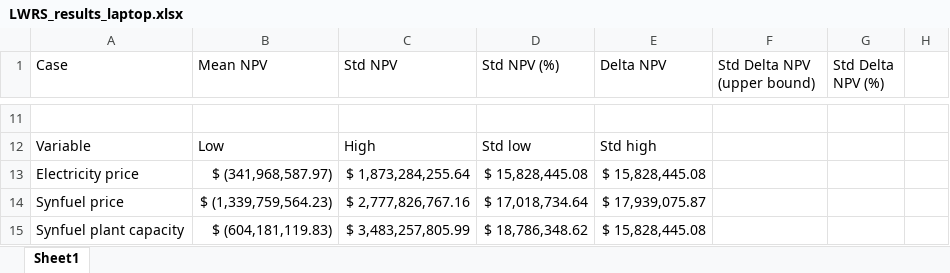
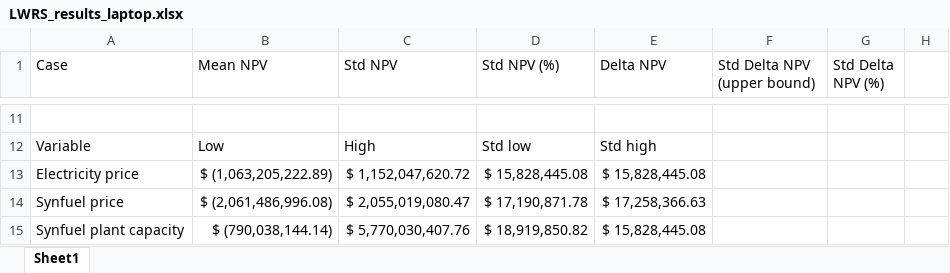
Before and after one commit to idaholab/FORCE, an Excel workbook: use_cases/LWRS/LWRS_results_laptop.xlsx, sheet Sheet1, drawn as a sheet; only a part is shown, gaps mark what is left out; values as stored, in another font and other column widths than the file's, no borders; charts and pictures not drawn; the diff covers the shown part only; the diff names each change by its address in the sheet, - before the commit and + after, or states it on an @@ line.

```diff
--- a/use_cases/LWRS/LWRS_results_laptop.xlsx (sheet Sheet1)
+++ b/use_cases/LWRS/LWRS_results_laptop.xlsx (sheet Sheet1)
-B13 (Mean NPV): $ (341,968,587.97)
+B13 (Mean NPV): $ (1,063,205,222.89)
-C13 (Std NPV): $ 1,873,284,255.64
+C13 (Std NPV): $ 1,152,047,620.72
-B14 (Mean NPV): $ (1,339,759,564.23)
+B14 (Mean NPV): $ (2,061,486,996.08)
-C14 (Std NPV): $ 2,777,826,767.16
+C14 (Std NPV): $ 2,055,019,080.47
-D14 (Std NPV (%)): $ 17,018,734.64
+D14 (Std NPV (%)): $ 17,190,871.78
-E14 (Delta NPV): $ 17,939,075.87
+E14 (Delta NPV): $ 17,258,366.63
-B15 (Mean NPV): $ (604,181,119.83)
+B15 (Mean NPV): $ (790,038,144.14)
-C15 (Std NPV): $ 3,483,257,805.99
+C15 (Std NPV): $ 5,770,030,407.76
-D15 (Std NPV (%)): $ 18,786,348.62
+D15 (Std NPV (%)): $ 18,919,850.82
```
Also changed, not shown: 32 edited cells elsewhere in this sheet, charts or pictures, 10 other files.
